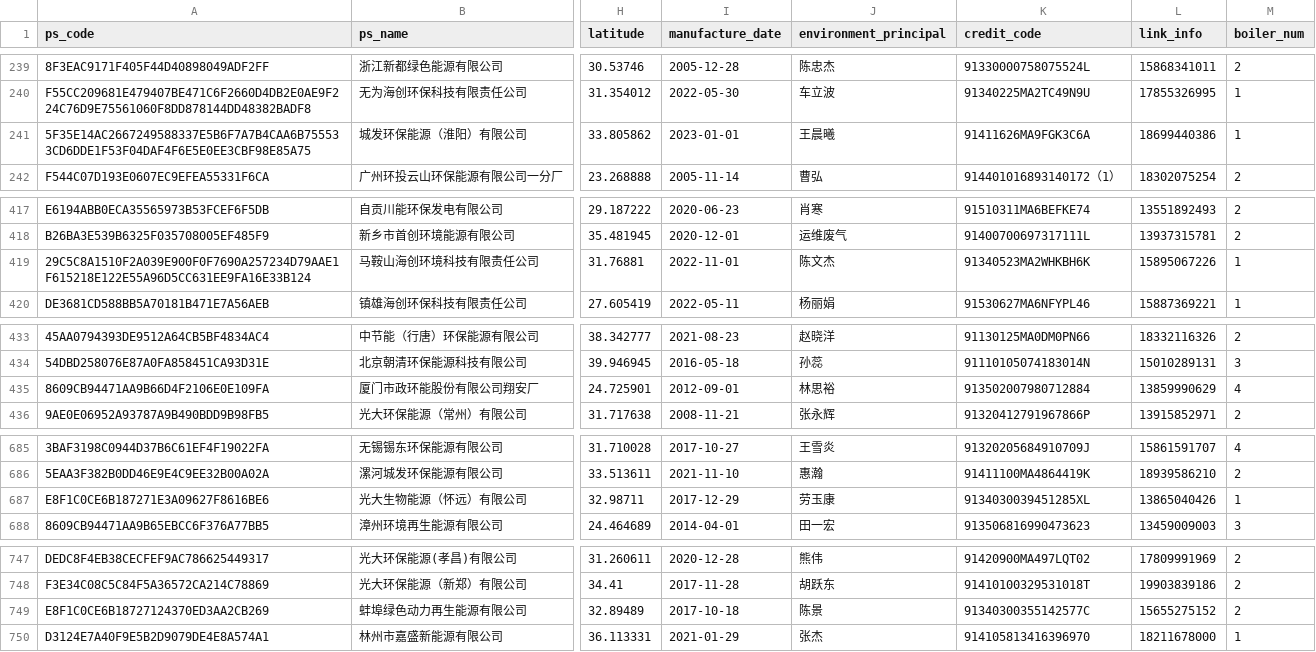
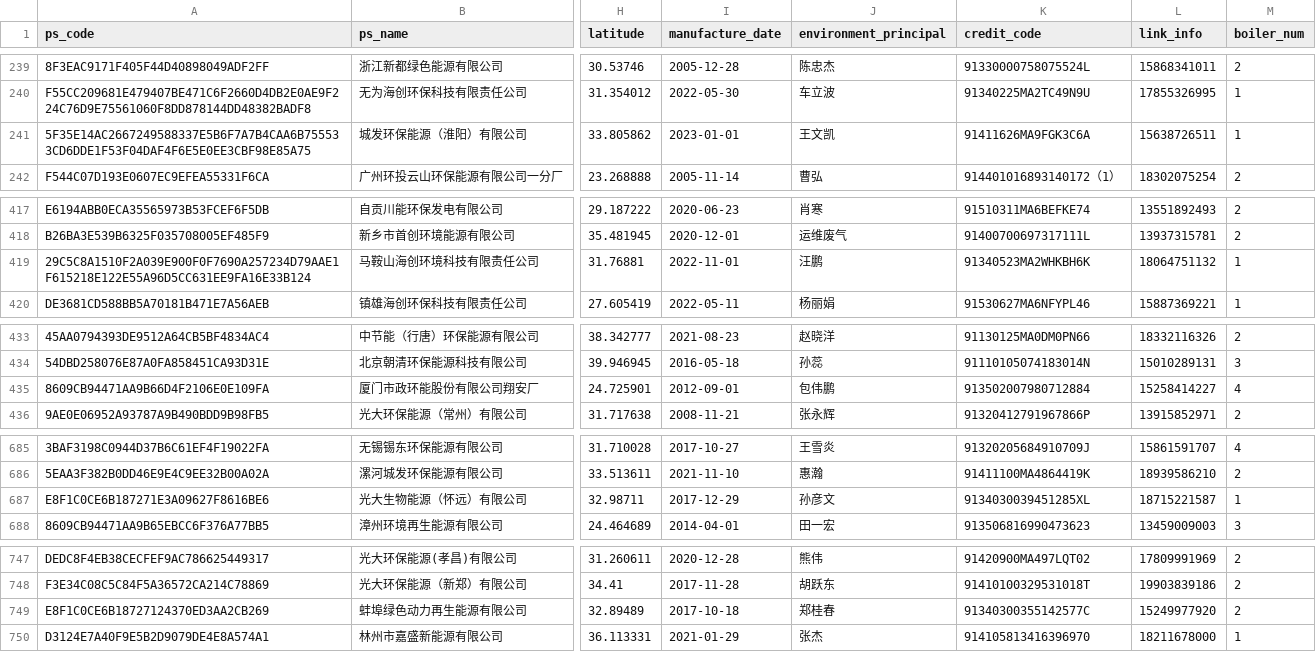
Before and after one commit to KowComical/craw_CEMS, a CSV file: tools/company_information.csv, drawn as a sheet; only a part is shown, gaps mark what is left out; the diff covers the shown part only; the diff names each change by its address in the sheet, - before the commit and + after, or states it on an @@ line.

Commit message:
Update to 2023-12-31

```diff
--- a/tools/company_information.csv
+++ b/tools/company_information.csv
-J241 (environment_principal): 王晨曦
+J241 (environment_principal): 王文凯
-L241 (link_info): 18699440386
+L241 (link_info): 15638726511
-J419 (environment_principal): 陈文杰
+J419 (environment_principal): 汪鹏
-L419 (link_info): 15895067226
+L419 (link_info): 18064751132
-J435 (environment_principal): 林思裕
+J435 (environment_principal): 包伟鹏
-L435 (link_info): 13859990629
+L435 (link_info): 15258414227
-J687 (environment_principal): 劳玉康
+J687 (environment_principal): 孙彦文
-L687 (link_info): 13865040426
+L687 (link_info): 18715221587
-J749 (environment_principal): 陈景
+J749 (environment_principal): 郑桂春
-L749 (link_info): 15655275152
+L749 (link_info): 15249977920
```
Also changed, not shown: 2 edited cells elsewhere in this file.
